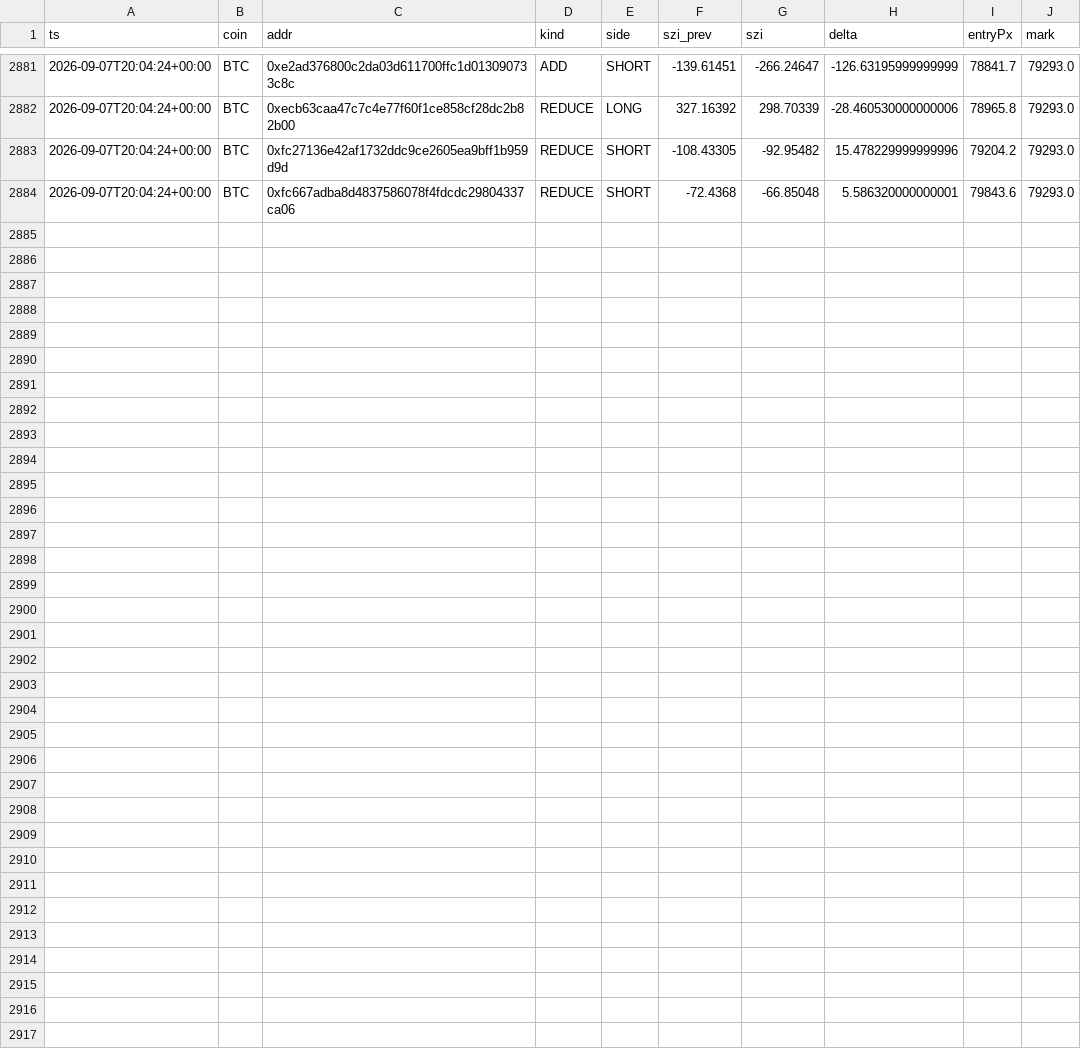
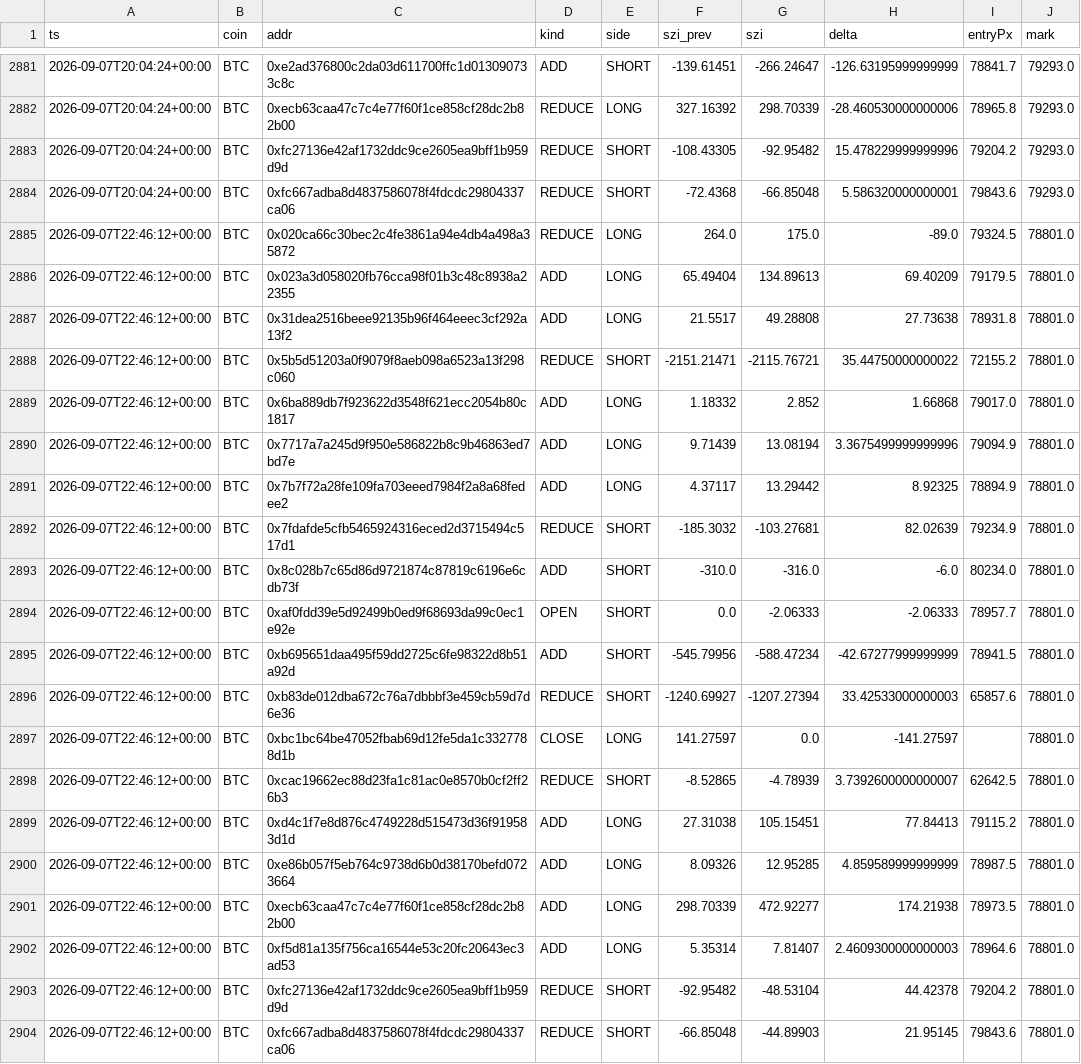
Before and after one commit to usa519831-tech/hl-whale-tracker, a CSV file: data/events_BTC.csv, drawn as a sheet; only a part is shown, gaps mark what is left out; the diff names each change by its address in the sheet, - before the commit and + after, or states it on an @@ line.

```diff
--- a/data/events_BTC.csv
+++ b/data/events_BTC.csv
+row 2885: 2026-09-07T22:46:12+00:00 | BTC | 0x020ca66c30bec2c4fe3861a94e4db4a498a35872 | REDUCE | LONG | 264.0 | 175.0 | -89.0 | 79324.5 | 78801.0
+row 2886: 2026-09-07T22:46:12+00:00 | BTC | 0x023a3d058020fb76cca98f01b3c48c8938a22355 | ADD | LONG | 65.49404 | 134.89613 | 69.40209 | 79179.5 | 78801.0
+row 2887: 2026-09-07T22:46:12+00:00 | BTC | 0x31dea2516beee92135b96f464eeec3cf292a13f2 | ADD | LONG | 21.5517 | 49.28808 | 27.73638 | 78931.8 | 78801.0
+row 2888: 2026-09-07T22:46:12+00:00 | BTC | 0x5b5d51203a0f9079f8aeb098a6523a13f298c060 | REDUCE | SHORT | -2151.21471 | -2115.76721 | 35.44750000000022 | 72155.2 | 78801.0
+row 2889: 2026-09-07T22:46:12+00:00 | BTC | 0x6ba889db7f923622d3548f621ecc2054b80c1817 | ADD | LONG | 1.18332 | 2.852 | 1.66868 | 79017.0 | 78801.0
+row 2890: 2026-09-07T22:46:12+00:00 | BTC | 0x7717a7a245d9f950e586822b8c9b46863ed7bd7e | ADD | LONG | 9.71439 | 13.08194 | 3.3675499999999996 | 79094.9 | 78801.0
+row 2891: 2026-09-07T22:46:12+00:00 | BTC | 0x7b7f72a28fe109fa703eeed7984f2a8a68fedee2 | ADD | LONG | 4.37117 | 13.29442 | 8.92325 | 78894.9 | 78801.0
+row 2892: 2026-09-07T22:46:12+00:00 | BTC | 0x7fdafde5cfb5465924316eced2d3715494c517d1 | REDUCE | SHORT | -185.3032 | -103.27681 | 82.02639 | 79234.9 | 78801.0
+row 2893: 2026-09-07T22:46:12+00:00 | BTC | 0x8c028b7c65d86d9721874c87819c6196e6cdb73f | ADD | SHORT | -310.0 | -316.0 | -6.0 | 80234.0 | 78801.0
+row 2894: 2026-09-07T22:46:12+00:00 | BTC | 0xaf0fdd39e5d92499b0ed9f68693da99c0ec1e92e | OPEN | SHORT | 0.0 | -2.06333 | -2.06333 | 78957.7 | 78801.0
+row 2895: 2026-09-07T22:46:12+00:00 | BTC | 0xb695651daa495f59dd2725c6fe98322d8b51a92d | ADD | SHORT | -545.79956 | -588.47234 | -42.67277999999999 | 78941.5 | 78801.0
+row 2896: 2026-09-07T22:46:12+00:00 | BTC | 0xb83de012dba672c76a7dbbbf3e459cb59d7d6e36 | REDUCE | SHORT | -1240.69927 | -1207.27394 | 33.42533000000003 | 65857.6 | 78801.0
+row 2897: 2026-09-07T22:46:12+00:00 | BTC | 0xbc1bc64be47052fbab69d12fe5da1c3327788d1b | CLOSE | LONG | 141.27597 | 0.0 | -141.27597 |  | 78801.0
+row 2898: 2026-09-07T22:46:12+00:00 | BTC | 0xcac19662ec88d23fa1c81ac0e8570b0cf2ff26b3 | REDUCE | SHORT | -8.52865 | -4.78939 | 3.7392600000000007 | 62642.5 | 78801.0
+row 2899: 2026-09-07T22:46:12+00:00 | BTC | 0xd4c1f7e8d876c4749228d515473d36f919583d1d | ADD | LONG | 27.31038 | 105.15451 | 77.84413 | 79115.2 | 78801.0
+row 2900: 2026-09-07T22:46:12+00:00 | BTC | 0xe86b057f5eb764c9738d6b0d38170befd0723664 | ADD | LONG | 8.09326 | 12.95285 | 4.859589999999999 | 78987.5 | 78801.0
+row 2901: 2026-09-07T22:46:12+00:00 | BTC | 0xecb63caa47c7c4e77f60f1ce858cf28dc2b82b00 | ADD | LONG | 298.70339 | 472.92277 | 174.21938 | 78973.5 | 78801.0
+row 2902: 2026-09-07T22:46:12+00:00 | BTC | 0xf5d81a135f756ca16544e53c20fc20643ec3ad53 | ADD | LONG | 5.35314 | 7.81407 | 2.4609300000000003 | 78964.6 | 78801.0
+row 2903: 2026-09-07T22:46:12+00:00 | BTC | 0xfc27136e42af1732ddc9ce2605ea9bff1b959d9d | REDUCE | SHORT | -92.95482 | -48.53104 | 44.42378 | 79204.2 | 78801.0
+row 2904: 2026-09-07T22:46:12+00:00 | BTC | 0xfc667adba8d4837586078f4fdcdc29804337ca06 | REDUCE | SHORT | -66.85048 | -44.89903 | 21.95145 | 79843.6 | 78801.0
```
Also changed, not shown: data/agg_BTC.csv, data/agg_ETH.csv, 7 other files.
